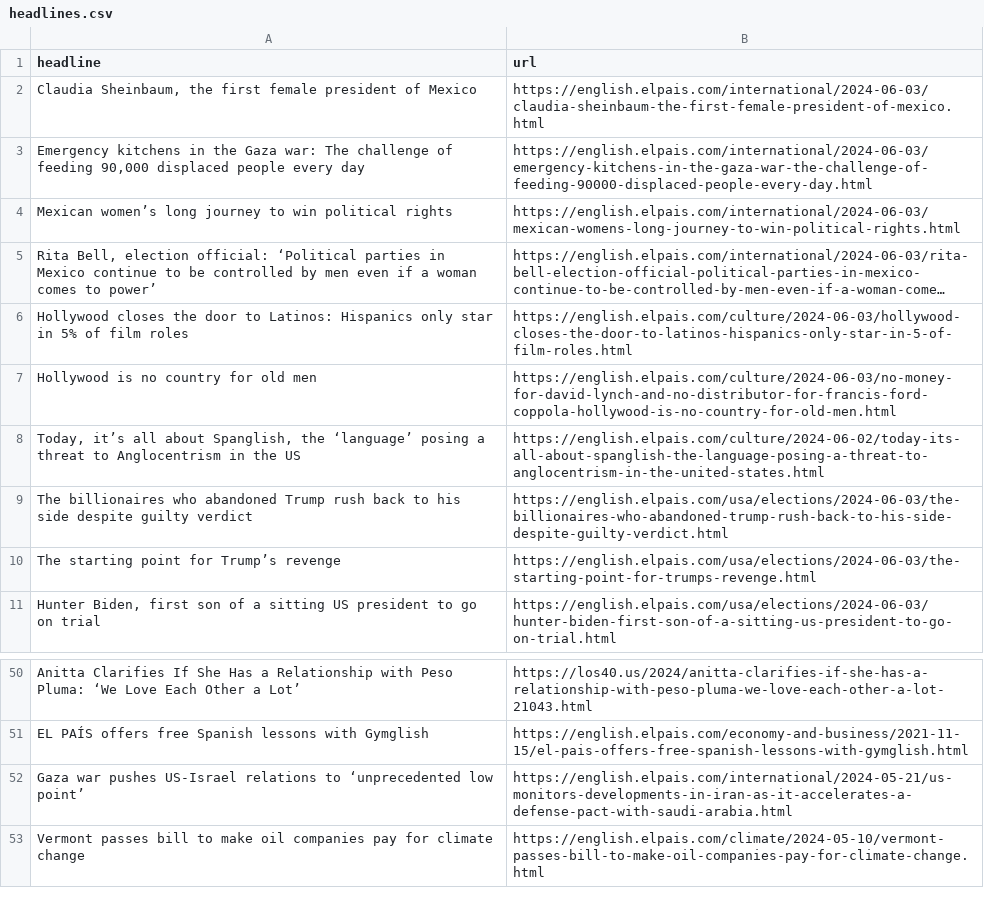
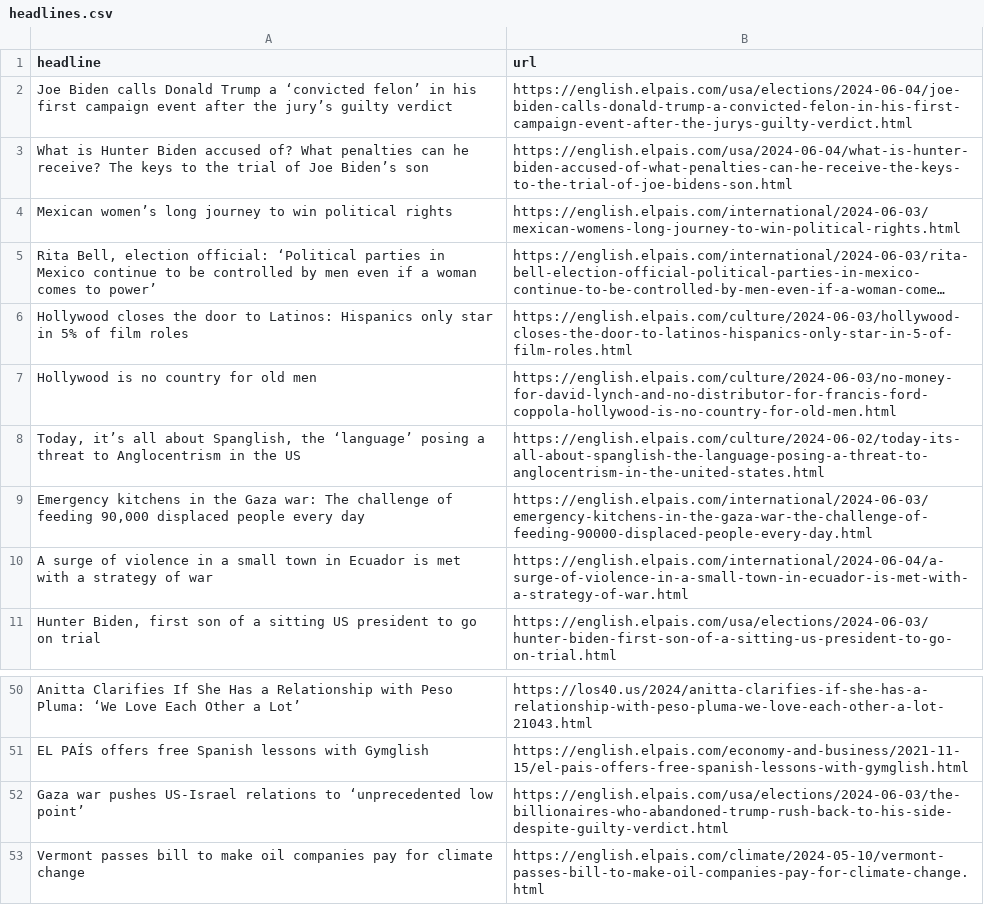
Before and after one commit to jsoma/el-pais-scraper, a CSV file: headlines.csv, drawn as a sheet; only a part is shown, gaps mark what is left out; long unchanged cells end in ….

```diff
--- a/headlines.csv
+++ b/headlines.csv
@@ -1,4 +1,4 @@
 headline,url
-"Claudia Sheinbaum, the first female president of Mexico",https://english.elpais.com/international/2024-06-03/claudia-sheinbaum-the-first-female-president-of-mexico.html
-"Emergency kitchens in the Gaza war: The challenge of feeding 90,000 displaced people every day",https://english.elpais.com/international/2024-06-03/emergency-kitchens-in-the-gaza-war-the-challenge-of-feeding-90000-displaced-people-every-day.html
+Joe Biden calls Donald Trump a ‘convicted felon’ in his first campaign event after the jury’s guilty verdict,https://english.elpais.com/usa/elections/2024-06-04/joe-biden-calls-donald-trump-a-convicted-felon-in-his-first-campaign-event-after-the-jurys-guilty-verdict.html
+What is Hunter Biden accused of? What penalties can he receive? The keys to the trial of Joe Biden’s son,https://english.elpais.com/usa/2024-06-04/what-is-hunter-biden-accused-of-what-penalties-can-he-receive-the-keys-to-the-trial-of-joe-bidens-son.html
 Mexican women’s long journey to win political rights,https://english.elpais.com/international/2024-06-03/mexican-womens-long-journey-to-win-political-rights.html
@@ -8,4 +8,4 @@ Hollywood is no country for old men,https://english.elpais.com/culture/2024-06-0
 "Today, it’s all about Spanglish, the ‘language’ posing a threat to Anglocentrism in the US",https://english.elpais.com/culture/2024-06-02/today-its-all-about-spanglish-the-language-posing-a-threat-to-anglocentrism-in-the-united-states.html
-The billionaires who abandoned Trump rush back to his side despite guilty verdict,https://english.elpais.com/usa/elections/2024-06-03/the-billionaires-who-abandoned-trump-rush-back-to-his-side-despite-guilty-verdict.html
-The starting point for Trump’s revenge,https://english.elpais.com/usa/elections/2024-06-03/the-starting-point-for-trumps-revenge.html
+"Emergency kitchens in the Gaza war: The challenge of feeding 90,000 displaced people every day",https://english.elpais.com/international/2024-06-03/emergency-kitchens-in-the-gaza-war-the-challenge-of-feeding-90000-displaced-people-every-day.html
+A surge of violence in a small town in Ecuador is met with a strategy of war,https://english.elpais.com/international/2024-06-04/a-surge-of-violence-in-a-small-town-in-ecuador-is-met-with-a-strategy-of-war.html
 "Hunter Biden, first son of a sitting US president to go on trial",https://english.elpais.com/usa/elections/2024-06-03/hunter-biden-first-son-of-a-sitting-us-president-to-go-on-trial.html
@@ -51,3 +51,3 @@ Anitta Clarifies If She Has a Relationship with Peso Pluma: ‘We Love Each Othe
 EL PAÍS offers free Spanish lessons with Gymglish,https://english.elpais.com/economy-and-business/2021-11-15/el-pais-offers-free-spanish-lessons-with-gymglish.html
-Gaza war pushes US-Israel relations to ‘unprecedented low point’,https://english.elpais.com/international/2024-05-21/us-monitors-developments-in-iran-as-it-accelerates-a-defense-pact-with-saudi-arabia.html
+Gaza war pushes US-Israel relations to ‘unprecedented low point’,https://english.elpais.com/usa/elections/2024-06-03/the-billionaires-who-abandoned-trump-rush-back-to-his-side-despite-guilty-verdict.html
 Vermont passes bill to make oil companies pay for climate change,https://english.elpais.com/climate/2024-05-10/vermont-passes-bill-to-make-oil-companies-pay-for-climate-change.html
```
